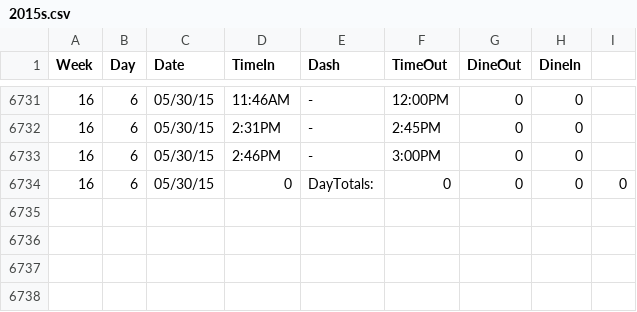
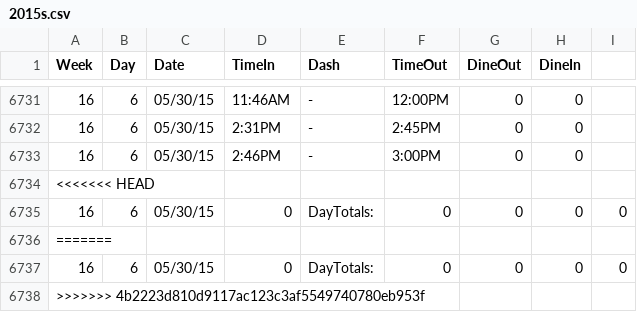
Before and after one commit to grinnelldennis/datavis-dhallfinal, a CSV file: formatted csv/2015s.csv, drawn as a sheet; only a part is shown, gaps mark what is left out.

```diff
--- a/formatted csv/2015s.csv
+++ b/formatted csv/2015s.csv
@@ -6733,2 +6733,6 @@ Week,Day,Date,TimeIn,Dash,TimeOut,DineOut,DineIn,
 16,6,05/30/15,2:46PM,-,3:00PM,0,0,
+<<<<<<< HEAD
 16,6,05/30/15,0,DayTotals:,0,0,0,0
+=======
+16,6,05/30/15,0,DayTotals:,0,0,0,0
+>>>>>>> 4b2223d810d9117ac123c3af5549740780eb953f
```
Also changed, not shown: formatted csv/2014f.csv, formatted csv/2015f.csv, 6 other files.
